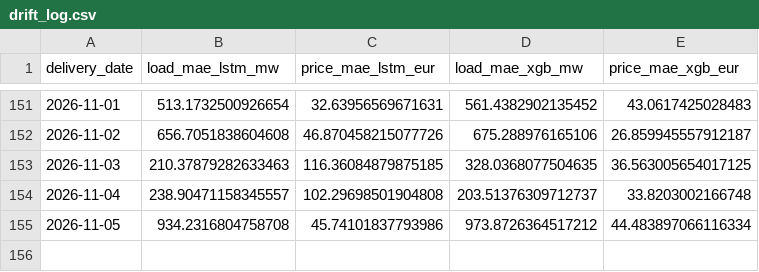
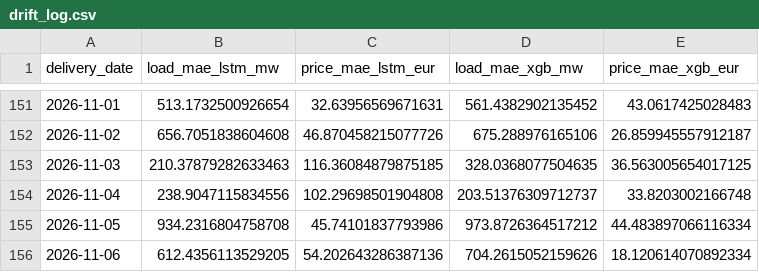
Before and after one commit to connectashish028/german-day-ahead-forecast, a CSV file: backtest_results/drift_log.csv, drawn as a sheet; only a part is shown, gaps mark what is left out.

```diff
--- a/backtest_results/drift_log.csv
+++ b/backtest_results/drift_log.csv
@@ -153,3 +153,4 @@ delivery_date,load_mae_lstm_mw,price_mae_lstm_eur,load_mae_xgb_mw,price_mae_xgb_
 2026-11-03,210.37879282633463,116.36084879875185,328.0368077504635,36.563005654017125
-2026-11-04,238.90471158345557,102.29698501904808,203.51376309712737,33.8203002166748
+2026-11-04,238.9047115834556,102.29698501904808,203.51376309712737,33.8203002166748
 2026-11-05,934.2316804758708,45.74101837793986,973.8726364517212,44.483897066116334
+2026-11-06,612.4356113529205,54.202643286387136,704.2615052159626,18.120614070892334
```
Also changed, not shown: 3 other files.
